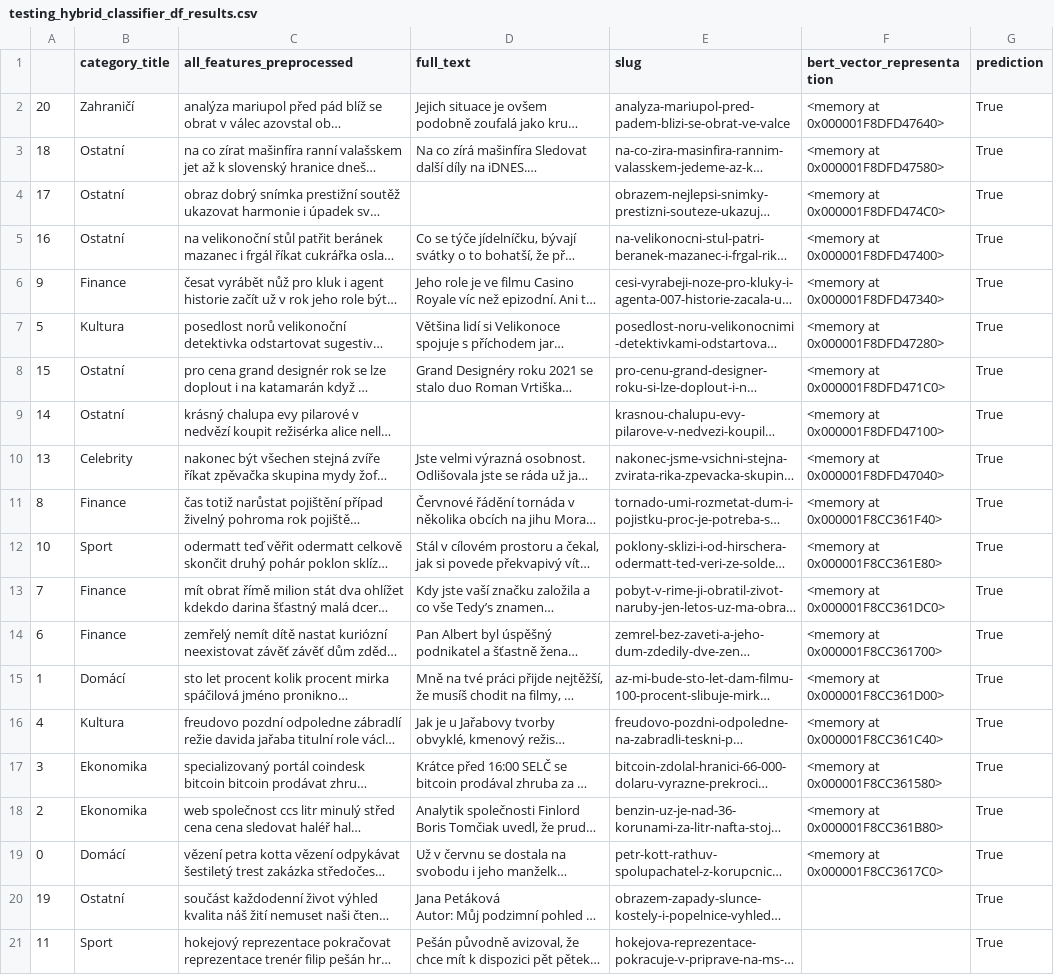
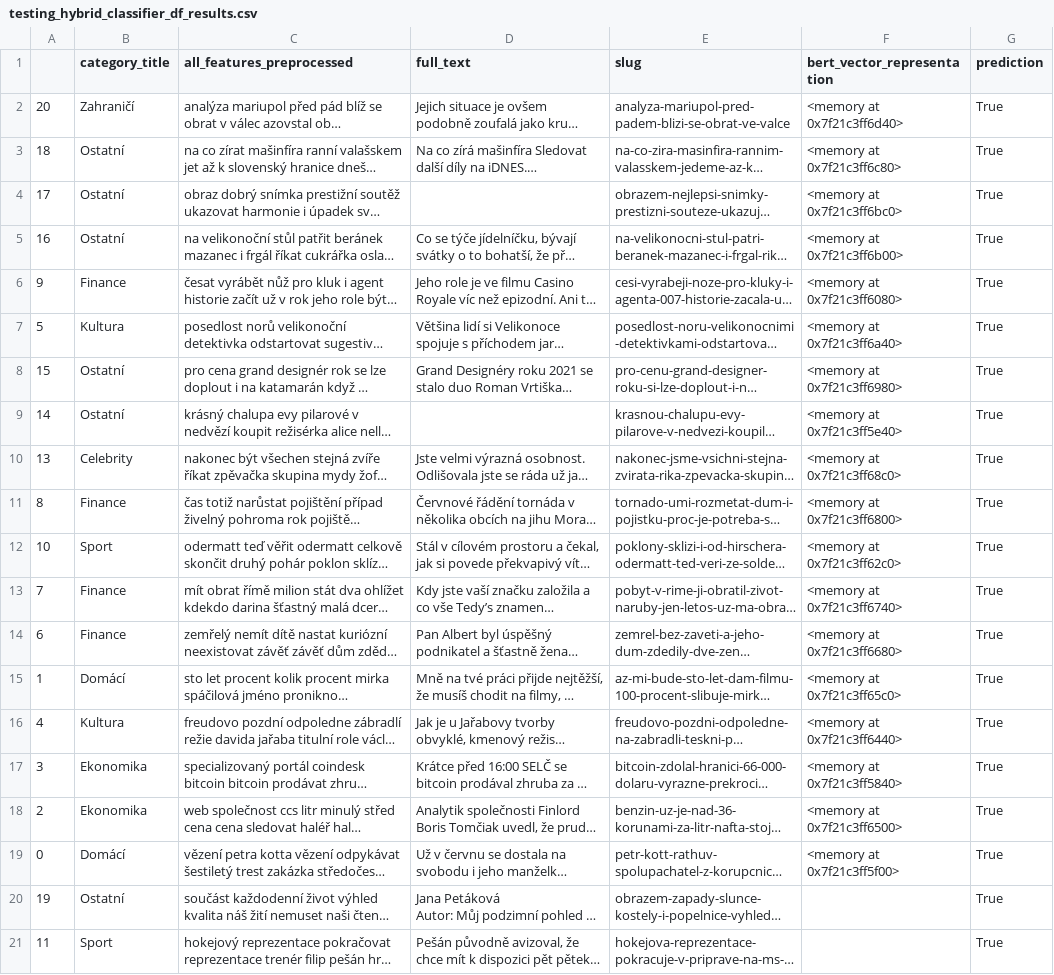
Before and after one commit to patmull/news-recommender-core, a CSV file: research/user_based/testing_hybrid_classifier_df_results.csv, drawn as a sheet; long unchanged cells end in …; the diff names each change by its address in the sheet, - before the commit and + after, or states it on an @@ line.

```diff
--- a/research/user_based/testing_hybrid_classifier_df_results.csv
+++ b/research/user_based/testing_hybrid_classifier_df_results.csv
-F2 (bert_vector_representation): <memory at 0x000001F8DFD47640>
+F2 (bert_vector_representation): <memory at 0x7f21c3ff6d40>
-F3 (bert_vector_representation): <memory at 0x000001F8DFD47580>
+F3 (bert_vector_representation): <memory at 0x7f21c3ff6c80>
-F4 (bert_vector_representation): <memory at 0x000001F8DFD474C0>
+F4 (bert_vector_representation): <memory at 0x7f21c3ff6bc0>
-F5 (bert_vector_representation): <memory at 0x000001F8DFD47400>
+F5 (bert_vector_representation): <memory at 0x7f21c3ff6b00>
-F6 (bert_vector_representation): <memory at 0x000001F8DFD47340>
+F6 (bert_vector_representation): <memory at 0x7f21c3ff6080>
-F7 (bert_vector_representation): <memory at 0x000001F8DFD47280>
+F7 (bert_vector_representation): <memory at 0x7f21c3ff6a40>
-F8 (bert_vector_representation): <memory at 0x000001F8DFD471C0>
+F8 (bert_vector_representation): <memory at 0x7f21c3ff6980>
-F9 (bert_vector_representation): <memory at 0x000001F8DFD47100>
+F9 (bert_vector_representation): <memory at 0x7f21c3ff5e40>
-F10 (bert_vector_representation): <memory at 0x000001F8DFD47040>
+F10 (bert_vector_representation): <memory at 0x7f21c3ff68c0>
-F11 (bert_vector_representation): <memory at 0x000001F8CC361F40>
+F11 (bert_vector_representation): <memory at 0x7f21c3ff6800>
-F12 (bert_vector_representation): <memory at 0x000001F8CC361E80>
+F12 (bert_vector_representation): <memory at 0x7f21c3ff62c0>
-F13 (bert_vector_representation): <memory at 0x000001F8CC361DC0>
+F13 (bert_vector_representation): <memory at 0x7f21c3ff6740>
-F14 (bert_vector_representation): <memory at 0x000001F8CC361700>
+F14 (bert_vector_representation): <memory at 0x7f21c3ff6680>
-F15 (bert_vector_representation): <memory at 0x000001F8CC361D00>
+F15 (bert_vector_representation): <memory at 0x7f21c3ff65c0>
-F16 (bert_vector_representation): <memory at 0x000001F8CC361C40>
+F16 (bert_vector_representation): <memory at 0x7f21c3ff6440>
-F17 (bert_vector_representation): <memory at 0x000001F8CC361580>
+F17 (bert_vector_representation): <memory at 0x7f21c3ff5840>
-F18 (bert_vector_representation): <memory at 0x000001F8CC361B80>
+F18 (bert_vector_representation): <memory at 0x7f21c3ff6500>
-F19 (bert_vector_representation): <memory at 0x000001F8CC3617C0>
+F19 (bert_vector_representation): <memory at 0x7f21c3ff5f00>
```
Also changed, not shown: 51 other files.
